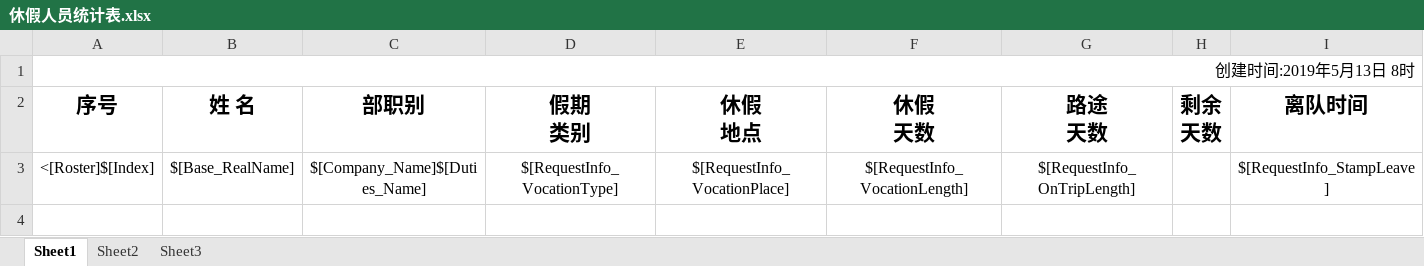
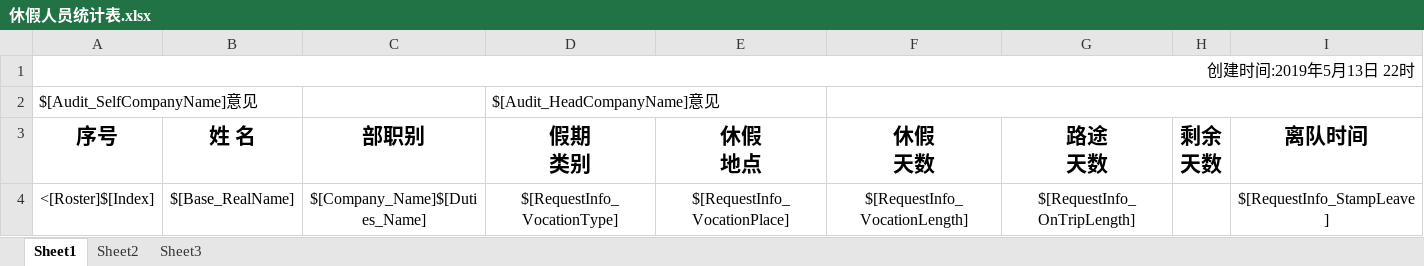
Before and after one commit to serfend/Project.Web.SfMVC.TrainSchdule.1903, an Excel workbook: TrainSchdule/wwwroot/Templete/休假人员统计表.xlsx, sheet Sheet1, drawn as a sheet; only a part is shown; values as stored, in another font and other column widths than the file's, no borders; rows hold the shown columns only; the diff names each change by its address in the sheet, - before the commit and + after, or states it on an @@ line.

```diff
--- a/TrainSchdule/wwwroot/Templete/休假人员统计表.xlsx (sheet Sheet1)
+++ b/TrainSchdule/wwwroot/Templete/休假人员统计表.xlsx (sheet Sheet1)
-A1 (序号): 创建时间:2019年5月13日 8时
+A1 (序号): 创建时间:2019年5月13日 22时
+row 2: $[Audit_SelfCompanyName]意见 |  |  | $[Audit_HeadCompanyName]意见
```
Also changed, not shown: 17 other files.
